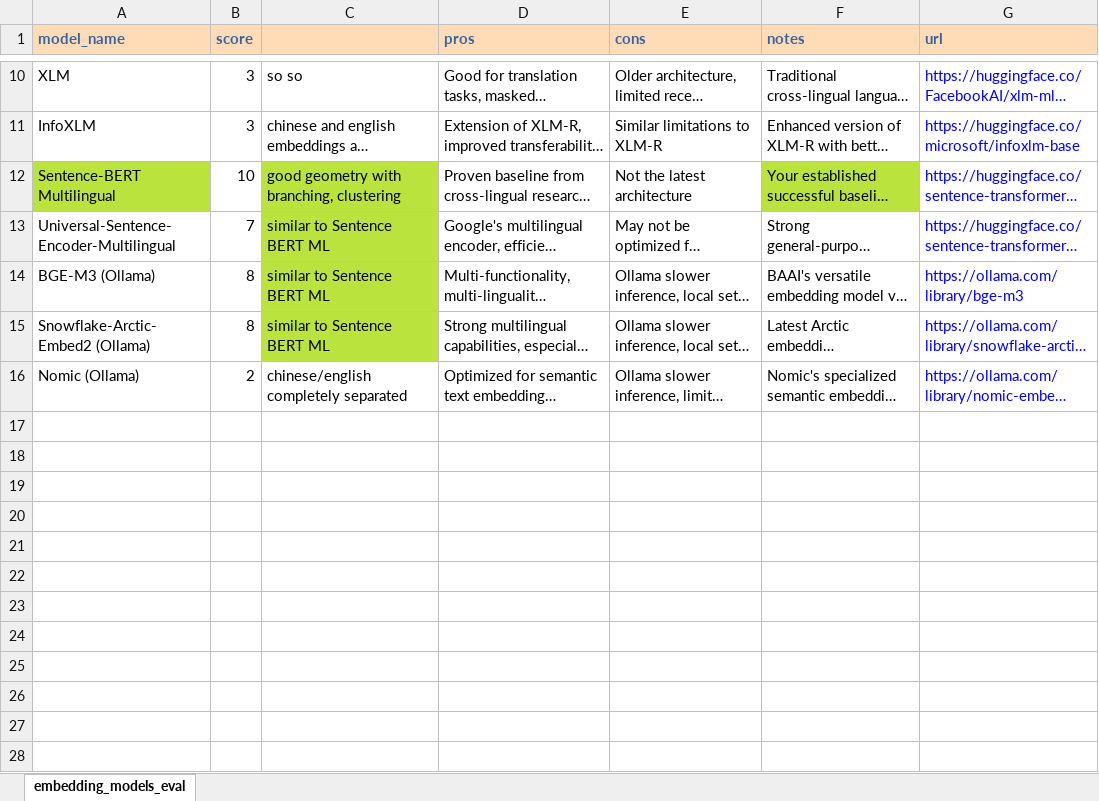
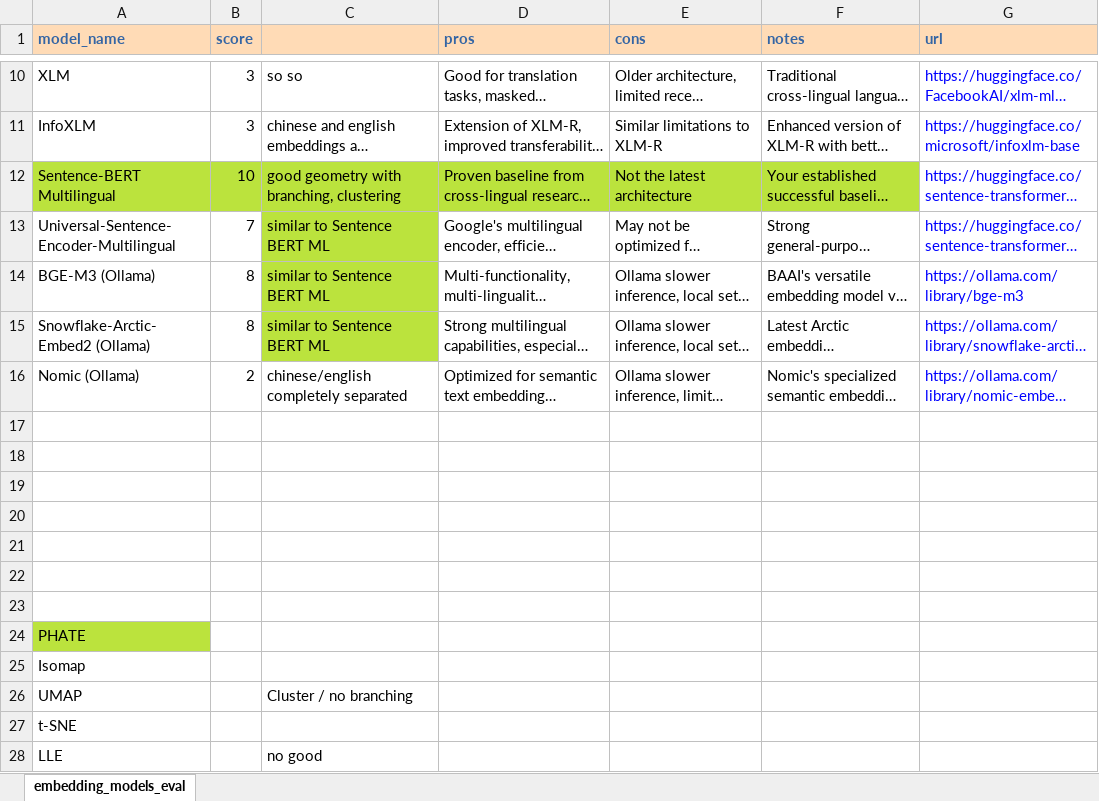
Before and after one commit to digital-duck/st_semantics, an Excel workbook: docs/embedding_models_eval.xlsx, sheet embedding_models_eval, drawn as a sheet; only a part is shown, gaps mark what is left out; long unchanged cells end in …; values as stored, in another font and other column widths than the file's, no borders; the diff names each change by its address in the sheet, - before the commit and + after, or states it on an @@ line.

```diff
--- a/docs/embedding_models_eval.xlsx (sheet embedding_models_eval)
+++ b/docs/embedding_models_eval.xlsx (sheet embedding_models_eval)
-B12 fill: none
+B12 fill: #BBE33D
-D12:E12 fill: none
+D12:E12 fill: #BBE33D
+row 17: (empty)
+row 18: (empty)
+row 19: (empty)
+row 20: (empty)
+row 21: (empty)
+row 22: (empty)
+row 23: (empty)
+row 24: PHATE
+row 25: Isomap
+row 26: UMAP |  | Cluster / no branching
+row 27: t-SNE
+row 28: LLE |  | no good
```
Also changed, not shown: 1 other file.
